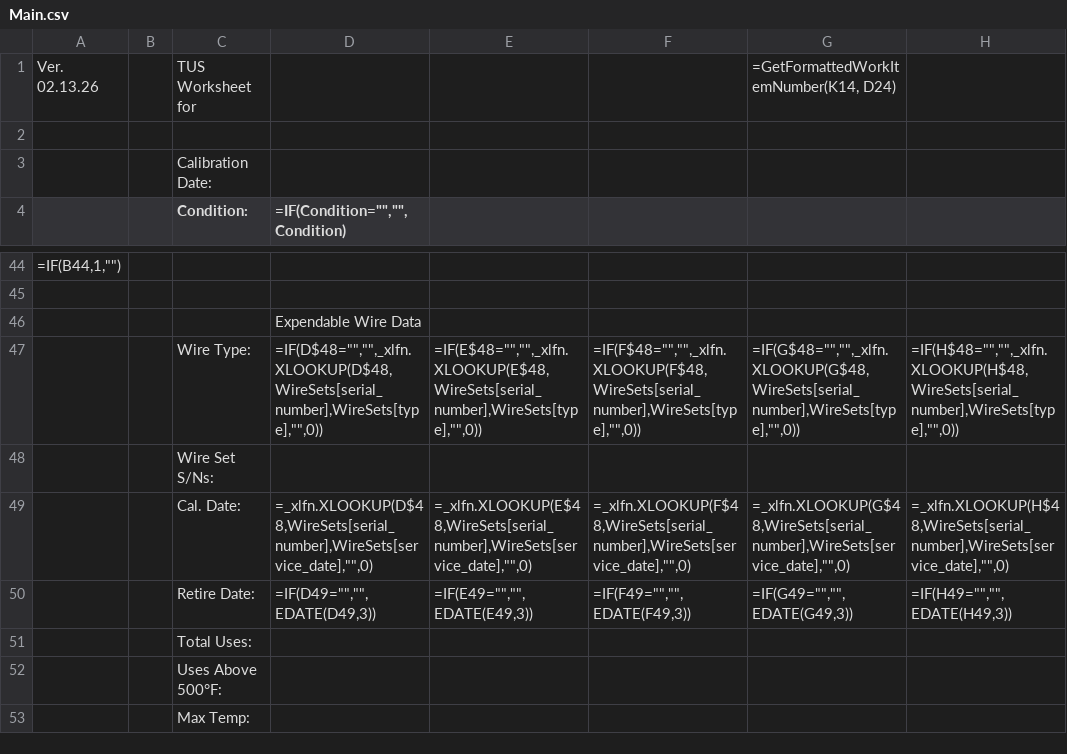
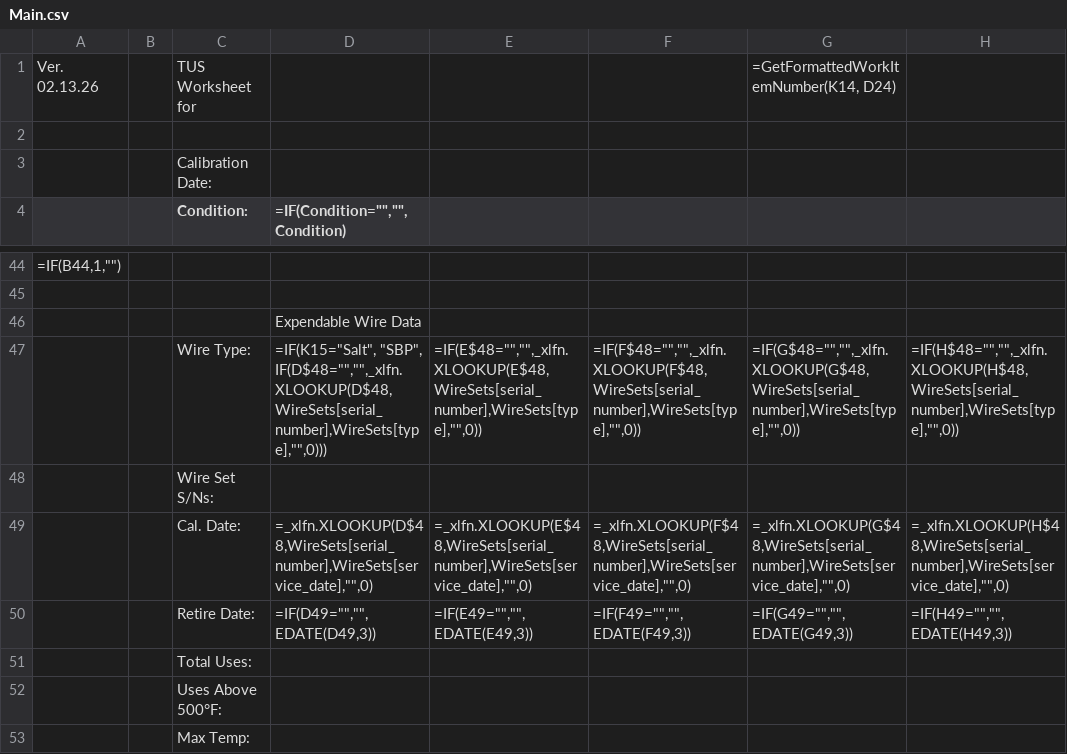
Before and after one commit to Johnson-Gage-Inspection-Inc/xl-TUS, a CSV file: exploded/TUS/sheets/Main.csv, drawn as a sheet; only a part is shown, gaps mark what is left out; the diff names each change by its address in the sheet, - before the commit and + after, or states it on an @@ line.

Commit message:
Refactor Wire Type logic in Main.csv to handle Salt condition and improve XLOOKUP usage. Make Expendable Wire Data table editable, in preparation for high temp wire implementation.

```diff
--- a/exploded/TUS/sheets/Main.csv
+++ b/exploded/TUS/sheets/Main.csv
-D47 (=IF(Condition="","",Condition)): =IF(D$48="","",_xlfn.XLOOKUP(D$48,WireSets[serial_number],WireSets[type],"",0))
+D47 (=IF(Condition="","",Condition)): =IF(K15="Salt", "SBP", IF(D$48="","",_xlfn.XLOOKUP(D$48,WireSets[serial_number],WireSets[type],"",0)))
```
Also changed, not shown: exploded/TUS/sheets/AllDaqbookOffsets.csv, 1 other file.
